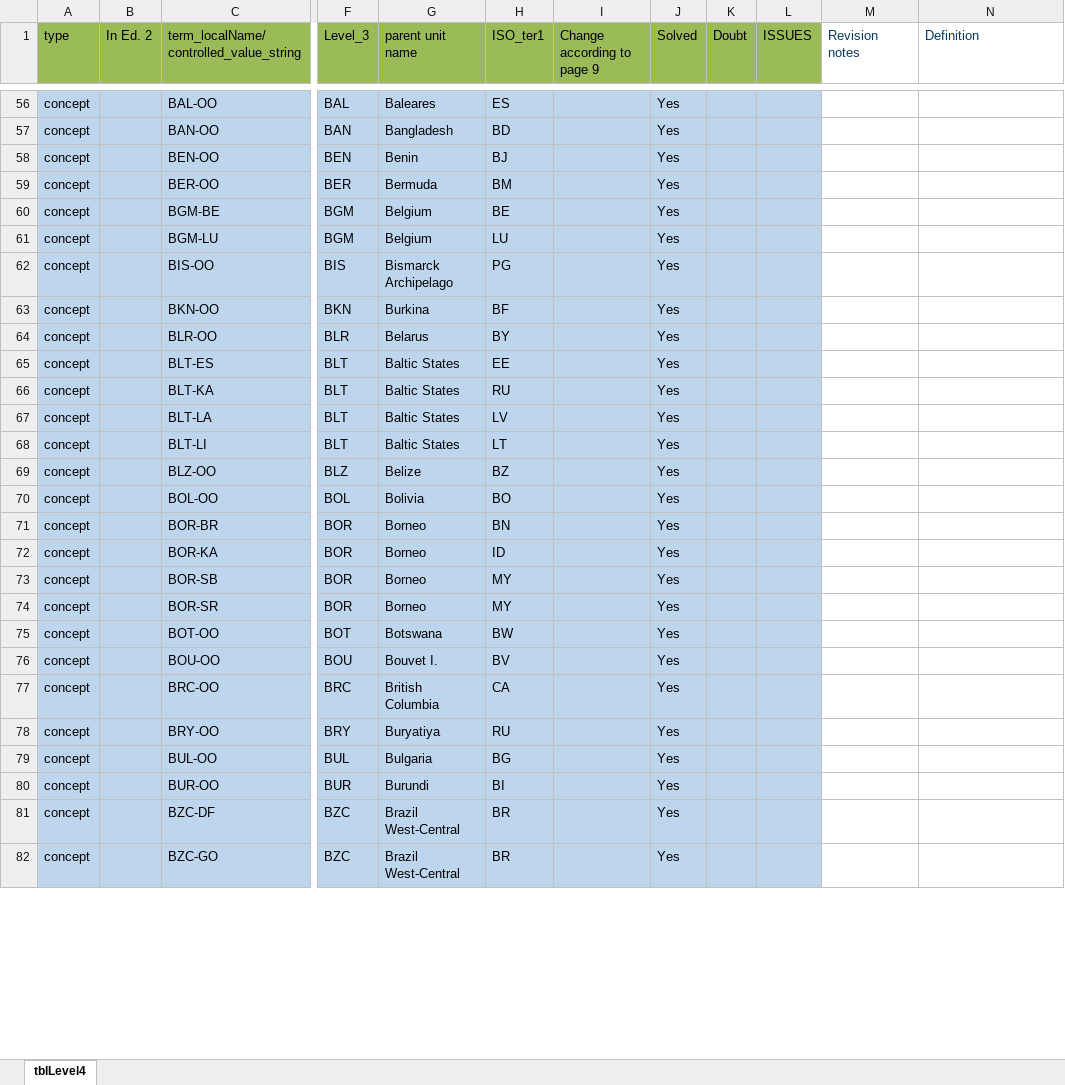
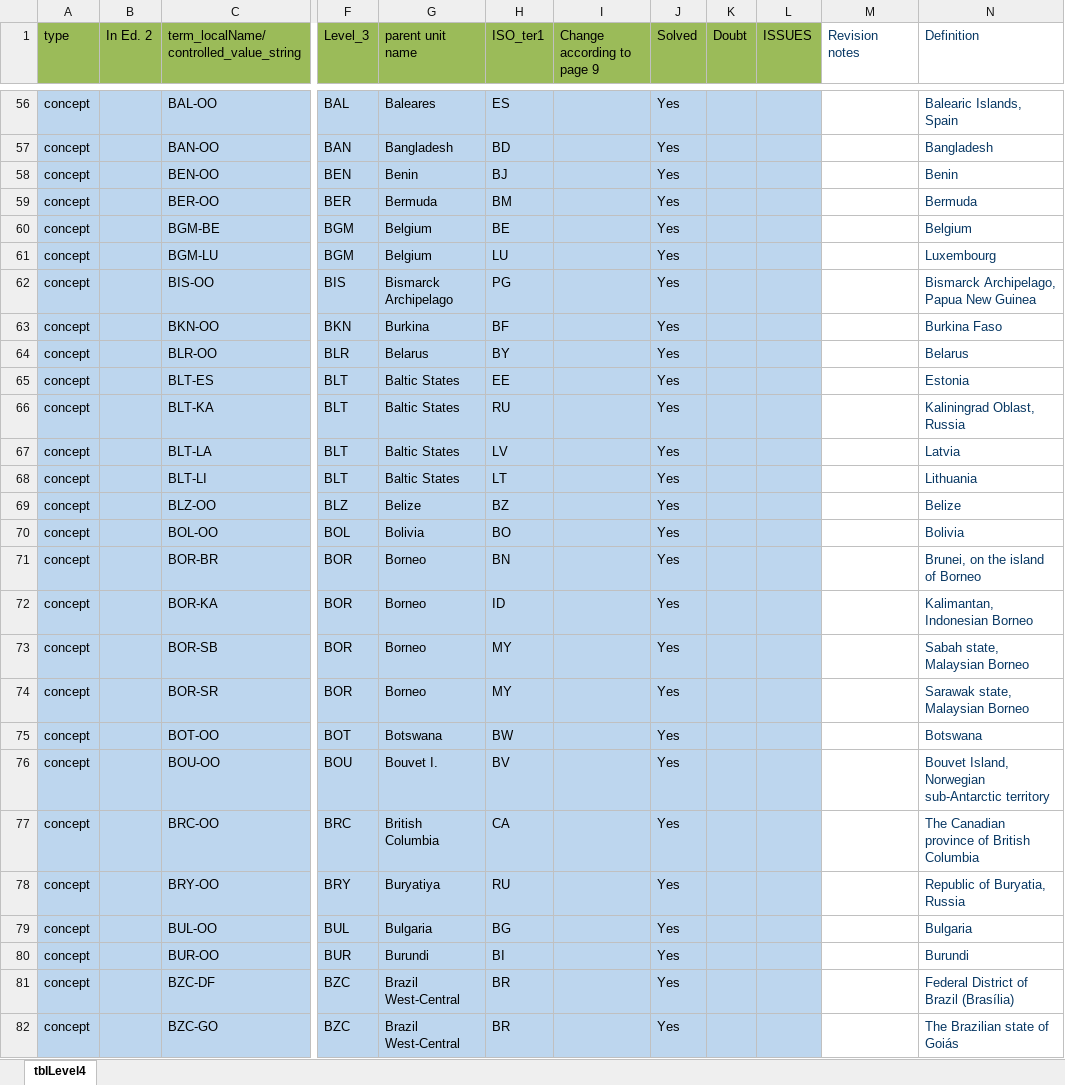
Before and after one commit to tdwg/geoschemes, an Excel workbook: terrestrial/Level4_20-Aug-26.xlsx, sheet tblLevel4, drawn as a sheet; only a part is shown, gaps mark what is left out; values as stored, in another font and other column widths than the file's, no borders; the diff covers the shown part only; the diff names each change by its address in the sheet, - before the commit and + after, or states it on an @@ line.

Commit message:
Populate Definition column for production tables; fix CZE/SK ISO code swap

```diff
--- a/terrestrial/Level4_20-Aug-26.xlsx (sheet tblLevel4)
+++ b/terrestrial/Level4_20-Aug-26.xlsx (sheet tblLevel4)
-N56 (Definition): (empty)
+N56 (Definition): Balearic Islands, Spain
-N57 (Definition): (empty)
+N57 (Definition): Bangladesh
-N58 (Definition): (empty)
+N58 (Definition): Benin
-N59 (Definition): (empty)
+N59 (Definition): Bermuda
-N60 (Definition): (empty)
+N60 (Definition): Belgium
-N61 (Definition): (empty)
+N61 (Definition): Luxembourg
-N62 (Definition): (empty)
+N62 (Definition): Bismarck Archipelago, Papua New Guinea
-N63 (Definition): (empty)
+N63 (Definition): Burkina Faso
-N64 (Definition): (empty)
+N64 (Definition): Belarus
-N65 (Definition): (empty)
+N65 (Definition): Estonia
-N66 (Definition): (empty)
+N66 (Definition): Kaliningrad Oblast, Russia
-N67 (Definition): (empty)
+N67 (Definition): Latvia
-N68 (Definition): (empty)
+N68 (Definition): Lithuania
-N69 (Definition): (empty)
+N69 (Definition): Belize
-N70 (Definition): (empty)
+N70 (Definition): Bolivia
-N71 (Definition): (empty)
+N71 (Definition): Brunei, on the island of Borneo
-N72 (Definition): (empty)
+N72 (Definition): Kalimantan, Indonesian Borneo
-N73 (Definition): (empty)
+N73 (Definition): Sabah state, Malaysian Borneo
-N74 (Definition): (empty)
+N74 (Definition): Sarawak state, Malaysian Borneo
-N75 (Definition): (empty)
+N75 (Definition): Botswana
-N76 (Definition): (empty)
+N76 (Definition): Bouvet Island, Norwegian sub-Antarctic territory
-N77 (Definition): (empty)
+N77 (Definition): The Canadian province of British Columbia
-N78 (Definition): (empty)
+N78 (Definition): Republic of Buryatia, Russia
-N79 (Definition): (empty)
+N79 (Definition): Bulgaria
-N80 (Definition): (empty)
+N80 (Definition): Burundi
-N81 (Definition): (empty)
+N81 (Definition): Federal District of Brazil (Brasília)
-N82 (Definition): (empty)
+N82 (Definition): The Brazilian state of Goiás
```
Also changed, not shown: 592 edited cells elsewhere in this sheet, terrestrial/Level2_21-Aug-26.xlsx, terrestrial/Level3_20-Aug-26.xlsx, 1 other file.
